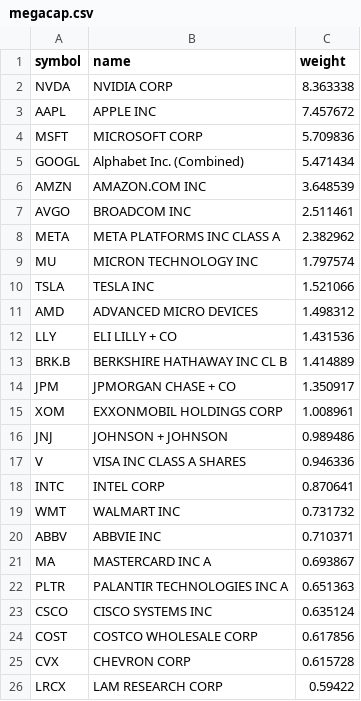
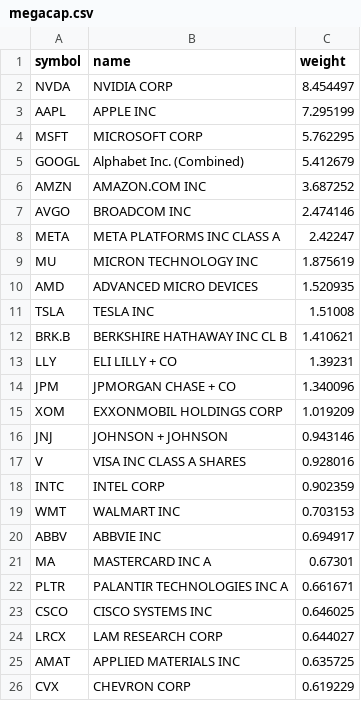
Before and after one commit to zacseidel/momentum, a CSV file: data/universe/megacap.csv, drawn as a sheet.

```diff
--- a/data/universe/megacap.csv
+++ b/data/universe/megacap.csv
@@ -1,26 +1,26 @@
 symbol,name,weight
-NVDA,NVIDIA CORP,8.363338
-AAPL,APPLE INC,7.457672
-MSFT,MICROSOFT CORP,5.709836
-GOOGL,Alphabet Inc. (Combined),5.471434
-AMZN,AMAZON.COM INC,3.648539
-AVGO,BROADCOM INC,2.511461
-META,META PLATFORMS INC CLASS A,2.382962
-MU,MICRON TECHNOLOGY INC,1.797574
-TSLA,TESLA INC,1.521066
-AMD,ADVANCED MICRO DEVICES,1.498312
-LLY,ELI LILLY + CO,1.431536
-BRK.B,BERKSHIRE HATHAWAY INC CL B,1.414889
-JPM,JPMORGAN CHASE + CO,1.350917
-XOM,EXXONMOBIL HOLDINGS CORP,1.008961
-JNJ,JOHNSON + JOHNSON,0.989486
-V,VISA INC CLASS A SHARES,0.946336
-INTC,INTEL CORP,0.870641
-WMT,WALMART INC,0.731732
-ABBV,ABBVIE INC,0.710371
-MA,MASTERCARD INC   A,0.693867
-PLTR,PALANTIR TECHNOLOGIES INC A,0.651363
-CSCO,CISCO SYSTEMS INC,0.635124
-COST,COSTCO WHOLESALE CORP,0.617856
-CVX,CHEVRON CORP,0.615728
-LRCX,LAM RESEARCH CORP,0.59422
+NVDA,NVIDIA CORP,8.454497
+AAPL,APPLE INC,7.295199
+MSFT,MICROSOFT CORP,5.762295
+GOOGL,Alphabet Inc. (Combined),5.412679
+AMZN,AMAZON.COM INC,3.687252
+AVGO,BROADCOM INC,2.474146
+META,META PLATFORMS INC CLASS A,2.42247
+MU,MICRON TECHNOLOGY INC,1.875619
+AMD,ADVANCED MICRO DEVICES,1.520935
+TSLA,TESLA INC,1.51008
+BRK.B,BERKSHIRE HATHAWAY INC CL B,1.410621
+LLY,ELI LILLY + CO,1.39231
+JPM,JPMORGAN CHASE + CO,1.340096
+XOM,EXXONMOBIL HOLDINGS CORP,1.019209
+JNJ,JOHNSON + JOHNSON,0.943146
+V,VISA INC CLASS A SHARES,0.928016
+INTC,INTEL CORP,0.902359
+WMT,WALMART INC,0.703153
+ABBV,ABBVIE INC,0.694917
+MA,MASTERCARD INC   A,0.67301
+PLTR,PALANTIR TECHNOLOGIES INC A,0.661671
+CSCO,CISCO SYSTEMS INC,0.646025
+LRCX,LAM RESEARCH CORP,0.644027
+AMAT,APPLIED MATERIALS INC,0.635725
+CVX,CHEVRON CORP,0.619229
```
Also changed, not shown: data/universe/change_log.csv, data/universe/munger.csv, 8 other files.
